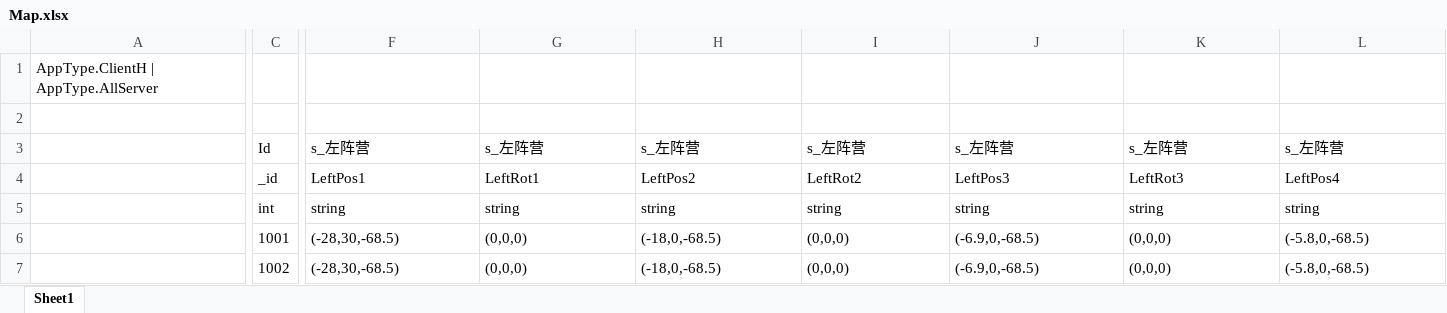
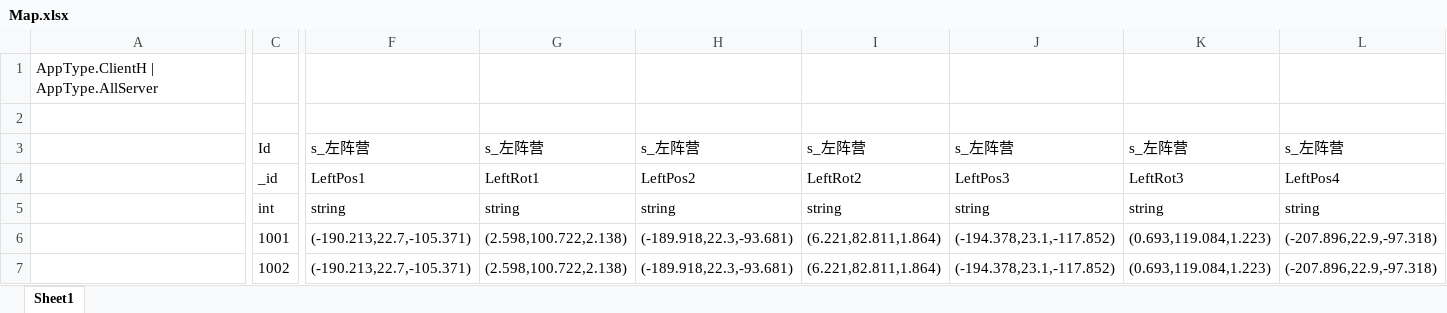
Before and after one commit to naivetang/ET_Tank, an Excel workbook: Excel/Map.xlsx, sheet Sheet1, drawn as a sheet; only a part is shown, gaps mark what is left out; values as stored, in another font and other column widths than the file's, no borders; the diff covers the shown part only; the diff names each change by its address in the sheet, - before the commit and + after, or states it on an @@ line.

```diff
--- a/Excel/Map.xlsx (sheet Sheet1)
+++ b/Excel/Map.xlsx (sheet Sheet1)
-F6:F7: (-28,30,-68.5)
+F6:F7: (-190.213,22.7,-105.371)
-G6:G7: (0,0,0)
+G6:G7: (2.598,100.722,2.138)
-H6:H7: (-18,0,-68.5)
+H6:H7: (-189.918,22.3,-93.681)
-I6:I7: (0,0,0)
+I6:I7: (6.221,82.811,1.864)
-J6:J7: (-6.9,0,-68.5)
+J6:J7: (-194.378,23.1,-117.852)
-K6:K7: (0,0,0)
+K6:K7: (0.693,119.084,1.223)
-L6:L7: (-5.8,0,-68.5)
+L6:L7: (-207.896,22.9,-97.318)
```
Also changed, not shown: 26 edited cells elsewhere in this sheet, Excel/Message.xlsx, 16 other files.
